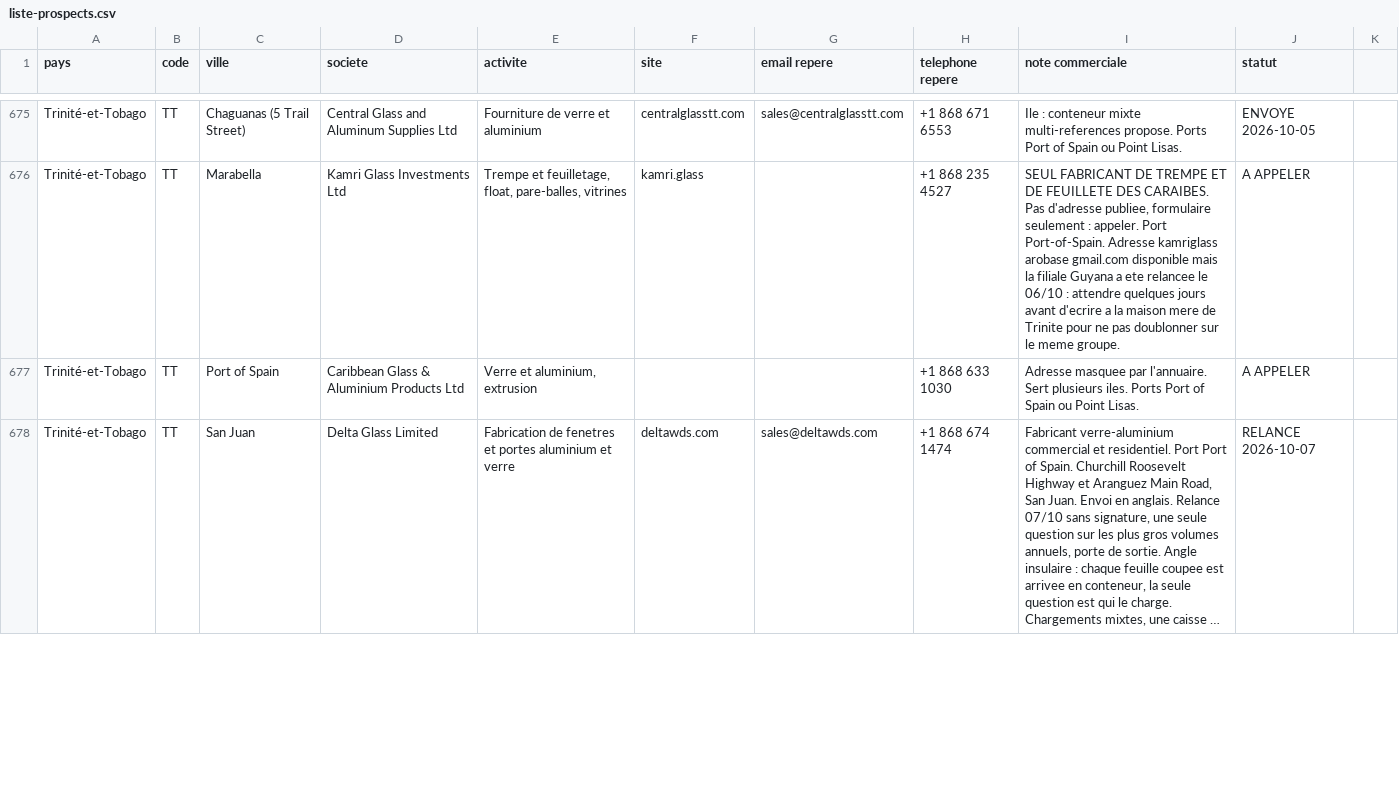
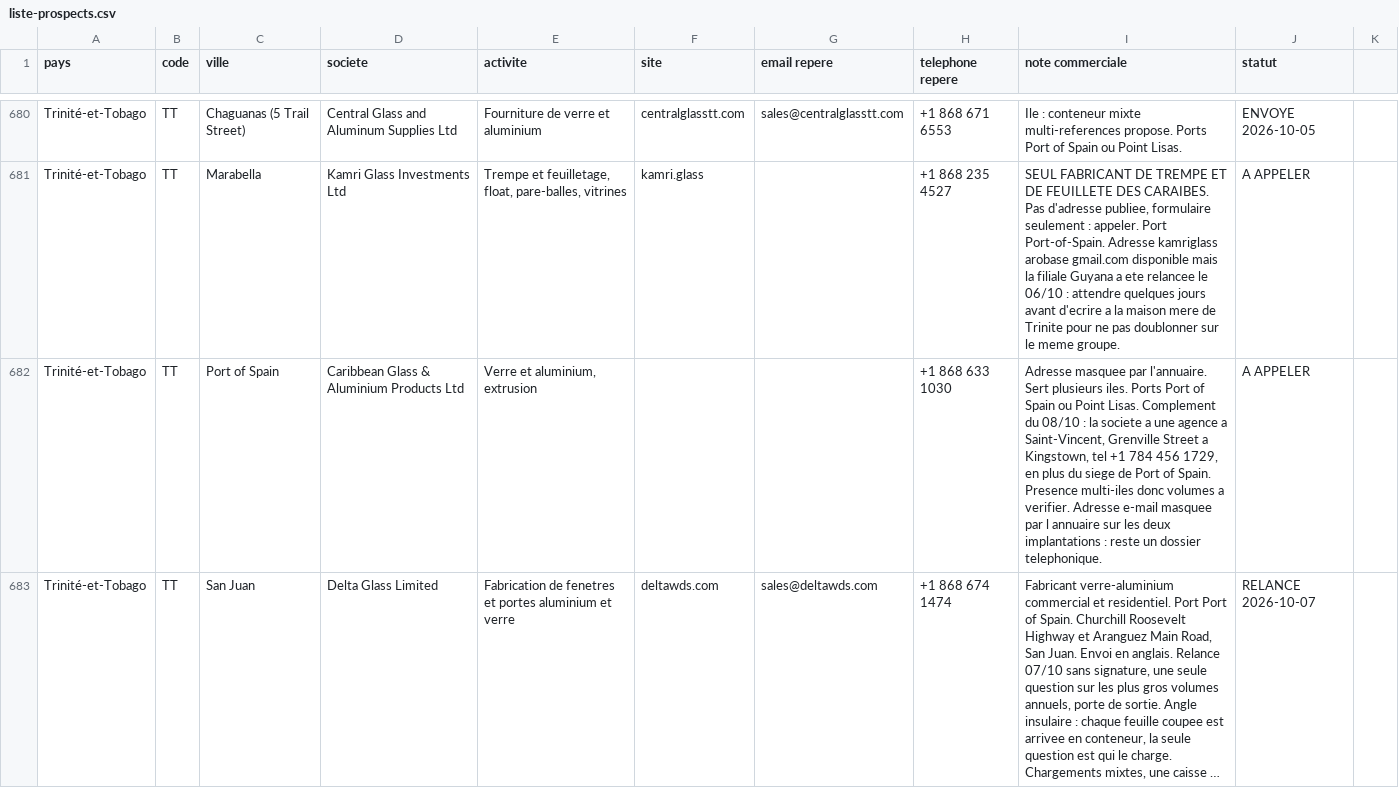
Before and after one commit to dgjmfrbv4k-lab/NOXEM-GROUP, a CSV file: campagne-conteneur-20-open-top/prospection/liste-prospects.csv, drawn as a sheet; only a part is shown, gaps mark what is left out; long unchanged cells end in …; addresses are those after the commit; the diff covers the shown part only; the diff names each change by its address in the sheet, - before the commit and + after, or states it on an @@ line.

```diff
--- a/campagne-conteneur-20-open-top/prospection/liste-prospects.csv
+++ b/campagne-conteneur-20-open-top/prospection/liste-prospects.csv
-I682 (note commerciale): …Point Lisas.
+I682 (note commerciale): …Point Lisas. Complement du 08/10 : la societe a une agence a Saint-Vincent, Grenville Street a Kingstown, tel +1 784 456 1729, en plus du siege de Port of Spain. Presence multi-iles donc volumes a verifier. Adresse e-mail masquee par l annuaire sur les deux implantations : reste un dossier telephonique.
```
Also changed, not shown: 7 added rows and 1 edited cell elsewhere in this file, 1 other file.
